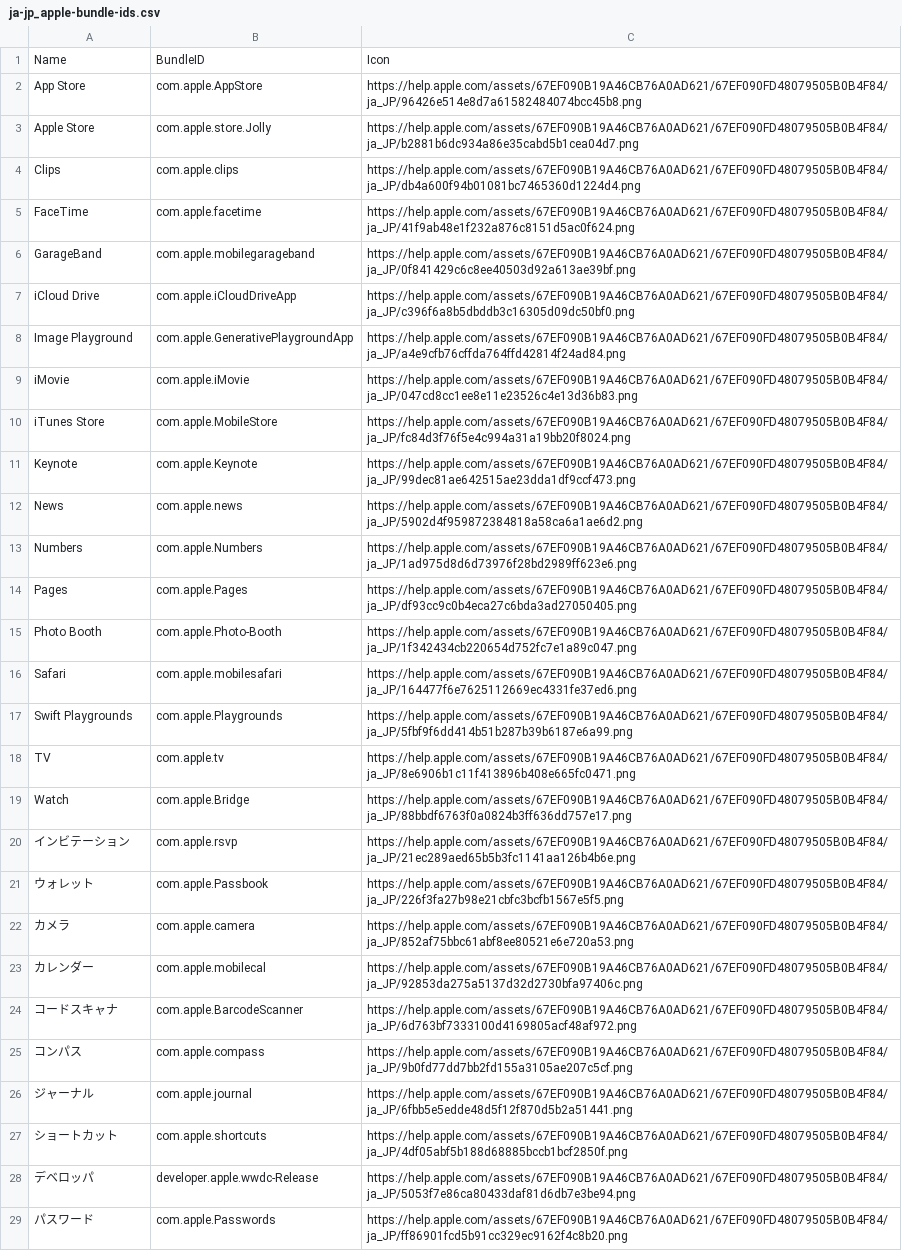
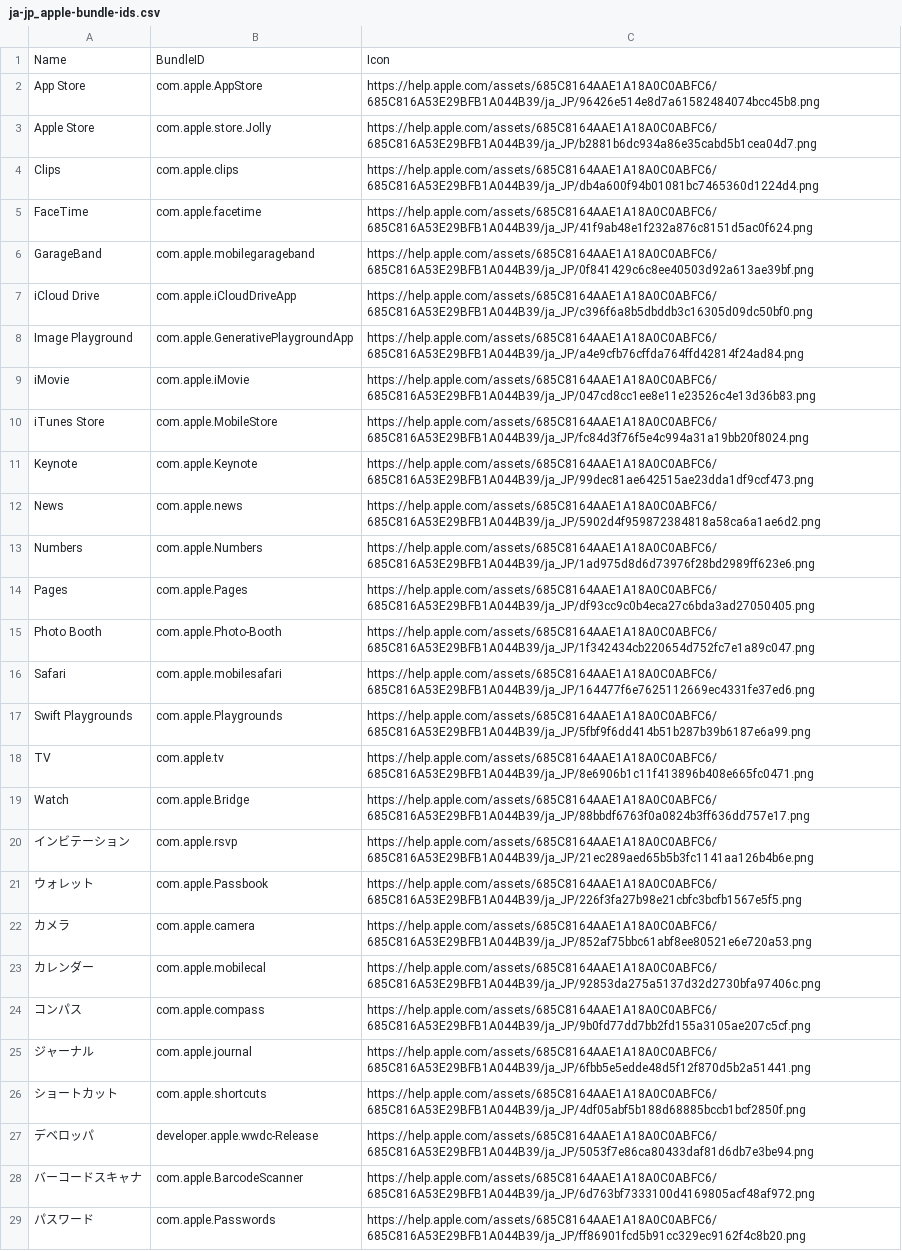
Before and after one commit to petarov/apple-bundle-ids, a CSV file: dist/ja-jp_apple-bundle-ids.csv, drawn as a sheet; only a part is shown; removed rows and columns are numbered as before the commit, all else as after; the diff covers the shown part only; the diff names each change by its address in the sheet, - before the commit and + after, or states it on an @@ line.

```diff
--- a/dist/ja-jp_apple-bundle-ids.csv
+++ b/dist/ja-jp_apple-bundle-ids.csv
-C2: https://help.apple.com/assets/67EF090B19A46CB76A0AD621/67EF090FD48079505B0B4F84/ja_JP/96426e514e8d7a61582484074bcc45b8.png
+C2: https://help.apple.com/assets/685C8164AAE1A18A0C0ABFC6/685C816A53E29BFB1A044B39/ja_JP/96426e514e8d7a61582484074bcc45b8.png
-C3: https://help.apple.com/assets/67EF090B19A46CB76A0AD621/67EF090FD48079505B0B4F84/ja_JP/b2881b6dc934a86e35cabd5b1cea04d7.png
+C3: https://help.apple.com/assets/685C8164AAE1A18A0C0ABFC6/685C816A53E29BFB1A044B39/ja_JP/b2881b6dc934a86e35cabd5b1cea04d7.png
-C4: https://help.apple.com/assets/67EF090B19A46CB76A0AD621/67EF090FD48079505B0B4F84/ja_JP/db4a600f94b01081bc7465360d1224d4.png
+C4: https://help.apple.com/assets/685C8164AAE1A18A0C0ABFC6/685C816A53E29BFB1A044B39/ja_JP/db4a600f94b01081bc7465360d1224d4.png
-C5: https://help.apple.com/assets/67EF090B19A46CB76A0AD621/67EF090FD48079505B0B4F84/ja_JP/41f9ab48e1f232a876c8151d5ac0f624.png
+C5: https://help.apple.com/assets/685C8164AAE1A18A0C0ABFC6/685C816A53E29BFB1A044B39/ja_JP/41f9ab48e1f232a876c8151d5ac0f624.png
-C6: https://help.apple.com/assets/67EF090B19A46CB76A0AD621/67EF090FD48079505B0B4F84/ja_JP/0f841429c6c8ee40503d92a613ae39bf.png
+C6: https://help.apple.com/assets/685C8164AAE1A18A0C0ABFC6/685C816A53E29BFB1A044B39/ja_JP/0f841429c6c8ee40503d92a613ae39bf.png
-C7: https://help.apple.com/assets/67EF090B19A46CB76A0AD621/67EF090FD48079505B0B4F84/ja_JP/c396f6a8b5dbddb3c16305d09dc50bf0.png
+C7: https://help.apple.com/assets/685C8164AAE1A18A0C0ABFC6/685C816A53E29BFB1A044B39/ja_JP/c396f6a8b5dbddb3c16305d09dc50bf0.png
-C8: https://help.apple.com/assets/67EF090B19A46CB76A0AD621/67EF090FD48079505B0B4F84/ja_JP/a4e9cfb76cffda764ffd42814f24ad84.png
+C8: https://help.apple.com/assets/685C8164AAE1A18A0C0ABFC6/685C816A53E29BFB1A044B39/ja_JP/a4e9cfb76cffda764ffd42814f24ad84.png
-C9: https://help.apple.com/assets/67EF090B19A46CB76A0AD621/67EF090FD48079505B0B4F84/ja_JP/047cd8cc1ee8e11e23526c4e13d36b83.png
+C9: https://help.apple.com/assets/685C8164AAE1A18A0C0ABFC6/685C816A53E29BFB1A044B39/ja_JP/047cd8cc1ee8e11e23526c4e13d36b83.png
-C10: https://help.apple.com/assets/67EF090B19A46CB76A0AD621/67EF090FD48079505B0B4F84/ja_JP/fc84d3f76f5e4c994a31a19bb20f8024.png
+C10: https://help.apple.com/assets/685C8164AAE1A18A0C0ABFC6/685C816A53E29BFB1A044B39/ja_JP/fc84d3f76f5e4c994a31a19bb20f8024.png
-C11: https://help.apple.com/assets/67EF090B19A46CB76A0AD621/67EF090FD48079505B0B4F84/ja_JP/99dec81ae642515ae23dda1df9ccf473.png
+C11: https://help.apple.com/assets/685C8164AAE1A18A0C0ABFC6/685C816A53E29BFB1A044B39/ja_JP/99dec81ae642515ae23dda1df9ccf473.png
-C12: https://help.apple.com/assets/67EF090B19A46CB76A0AD621/67EF090FD48079505B0B4F84/ja_JP/5902d4f959872384818a58ca6a1ae6d2.png
+C12: https://help.apple.com/assets/685C8164AAE1A18A0C0ABFC6/685C816A53E29BFB1A044B39/ja_JP/5902d4f959872384818a58ca6a1ae6d2.png
-C13: https://help.apple.com/assets/67EF090B19A46CB76A0AD621/67EF090FD48079505B0B4F84/ja_JP/1ad975d8d6d73976f28bd2989ff623e6.png
+C13: https://help.apple.com/assets/685C8164AAE1A18A0C0ABFC6/685C816A53E29BFB1A044B39/ja_JP/1ad975d8d6d73976f28bd2989ff623e6.png
-C14: https://help.apple.com/assets/67EF090B19A46CB76A0AD621/67EF090FD48079505B0B4F84/ja_JP/df93cc9c0b4eca27c6bda3ad27050405.png
+C14: https://help.apple.com/assets/685C8164AAE1A18A0C0ABFC6/685C816A53E29BFB1A044B39/ja_JP/df93cc9c0b4eca27c6bda3ad27050405.png
-C15: https://help.apple.com/assets/67EF090B19A46CB76A0AD621/67EF090FD48079505B0B4F84/ja_JP/1f342434cb220654d752fc7e1a89c047.png
+C15: https://help.apple.com/assets/685C8164AAE1A18A0C0ABFC6/685C816A53E29BFB1A044B39/ja_JP/1f342434cb220654d752fc7e1a89c047.png
-C16: https://help.apple.com/assets/67EF090B19A46CB76A0AD621/67EF090FD48079505B0B4F84/ja_JP/164477f6e7625112669ec4331fe37ed6.png
+C16: https://help.apple.com/assets/685C8164AAE1A18A0C0ABFC6/685C816A53E29BFB1A044B39/ja_JP/164477f6e7625112669ec4331fe37ed6.png
-C17: https://help.apple.com/assets/67EF090B19A46CB76A0AD621/67EF090FD48079505B0B4F84/ja_JP/5fbf9f6dd414b51b287b39b6187e6a99.png
+C17: https://help.apple.com/assets/685C8164AAE1A18A0C0ABFC6/685C816A53E29BFB1A044B39/ja_JP/5fbf9f6dd414b51b287b39b6187e6a99.png
-C18: https://help.apple.com/assets/67EF090B19A46CB76A0AD621/67EF090FD48079505B0B4F84/ja_JP/8e6906b1c11f413896b408e665fc0471.png
+C18: https://help.apple.com/assets/685C8164AAE1A18A0C0ABFC6/685C816A53E29BFB1A044B39/ja_JP/8e6906b1c11f413896b408e665fc0471.png
-C19: https://help.apple.com/assets/67EF090B19A46CB76A0AD621/67EF090FD48079505B0B4F84/ja_JP/88bbdf6763f0a0824b3ff636dd757e17.png
+C19: https://help.apple.com/assets/685C8164AAE1A18A0C0ABFC6/685C816A53E29BFB1A044B39/ja_JP/88bbdf6763f0a0824b3ff636dd757e17.png
-C20: https://help.apple.com/assets/67EF090B19A46CB76A0AD621/67EF090FD48079505B0B4F84/ja_JP/21ec289aed65b5b3fc1141aa126b4b6e.png
+C20: https://help.apple.com/assets/685C8164AAE1A18A0C0ABFC6/685C816A53E29BFB1A044B39/ja_JP/21ec289aed65b5b3fc1141aa126b4b6e.png
-C21: https://help.apple.com/assets/67EF090B19A46CB76A0AD621/67EF090FD48079505B0B4F84/ja_JP/226f3fa27b98e21cbfc3bcfb1567e5f5.png
+C21: https://help.apple.com/assets/685C8164AAE1A18A0C0ABFC6/685C816A53E29BFB1A044B39/ja_JP/226f3fa27b98e21cbfc3bcfb1567e5f5.png
-C22: https://help.apple.com/assets/67EF090B19A46CB76A0AD621/67EF090FD48079505B0B4F84/ja_JP/852af75bbc61abf8ee80521e6e720a53.png
+C22: https://help.apple.com/assets/685C8164AAE1A18A0C0ABFC6/685C816A53E29BFB1A044B39/ja_JP/852af75bbc61abf8ee80521e6e720a53.png
-C23: https://help.apple.com/assets/67EF090B19A46CB76A0AD621/67EF090FD48079505B0B4F84/ja_JP/92853da275a5137d32d2730bfa97406c.png
+C23: https://help.apple.com/assets/685C8164AAE1A18A0C0ABFC6/685C816A53E29BFB1A044B39/ja_JP/92853da275a5137d32d2730bfa97406c.png
-row 24: コードスキャナ | com.apple.BarcodeScanner | https://help.apple.com/assets/67EF090B19A46CB76A0AD621/67EF090FD48079505B0B4F84/ja_JP/6d763bf7333100d4169805acf48af972.png
-C24: https://help.apple.com/assets/67EF090B19A46CB76A0AD621/67EF090FD48079505B0B4F84/ja_JP/9b0fd77dd7bb2fd155a3105ae207c5cf.png
+C24: https://help.apple.com/assets/685C8164AAE1A18A0C0ABFC6/685C816A53E29BFB1A044B39/ja_JP/9b0fd77dd7bb2fd155a3105ae207c5cf.png
-C25: https://help.apple.com/assets/67EF090B19A46CB76A0AD621/67EF090FD48079505B0B4F84/ja_JP/6fbb5e5edde48d5f12f870d5b2a51441.png
+C25: https://help.apple.com/assets/685C8164AAE1A18A0C0ABFC6/685C816A53E29BFB1A044B39/ja_JP/6fbb5e5edde48d5f12f870d5b2a51441.png
-C26: https://help.apple.com/assets/67EF090B19A46CB76A0AD621/67EF090FD48079505B0B4F84/ja_JP/4df05abf5b188d68885bccb1bcf2850f.png
+C26: https://help.apple.com/assets/685C8164AAE1A18A0C0ABFC6/685C816A53E29BFB1A044B39/ja_JP/4df05abf5b188d68885bccb1bcf2850f.png
-C27: https://help.apple.com/assets/67EF090B19A46CB76A0AD621/67EF090FD48079505B0B4F84/ja_JP/5053f7e86ca80433daf81d6db7e3be94.png
+C27: https://help.apple.com/assets/685C8164AAE1A18A0C0ABFC6/685C816A53E29BFB1A044B39/ja_JP/5053f7e86ca80433daf81d6db7e3be94.png
+row 28: バーコードスキャナ | com.apple.BarcodeScanner | https://help.apple.com/assets/685C8164AAE1A18A0C0ABFC6/685C816A53E29BFB1A044B39/ja_JP/6d763bf7333100d4169805acf48af972.png
-C29: https://help.apple.com/assets/67EF090B19A46CB76A0AD621/67EF090FD48079505B0B4F84/ja_JP/ff86901fcd5b91cc329ec9162f4c8b20.png
+C29: https://help.apple.com/assets/685C8164AAE1A18A0C0ABFC6/685C816A53E29BFB1A044B39/ja_JP/ff86901fcd5b91cc329ec9162f4c8b20.png
```
Also changed, not shown: 27 edited cells elsewhere in this file, dist/de-de_apple-bundle-ids.csv, dist/en-us_apple-bundle-ids.csv, 18 other files.
